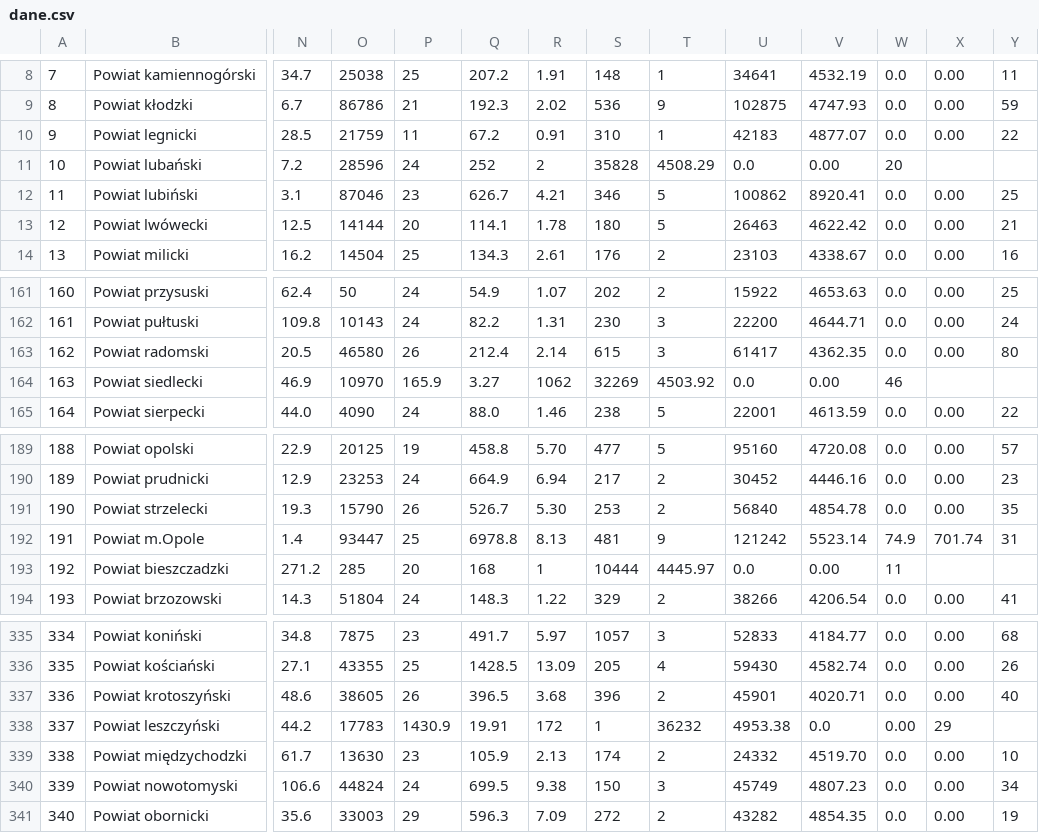
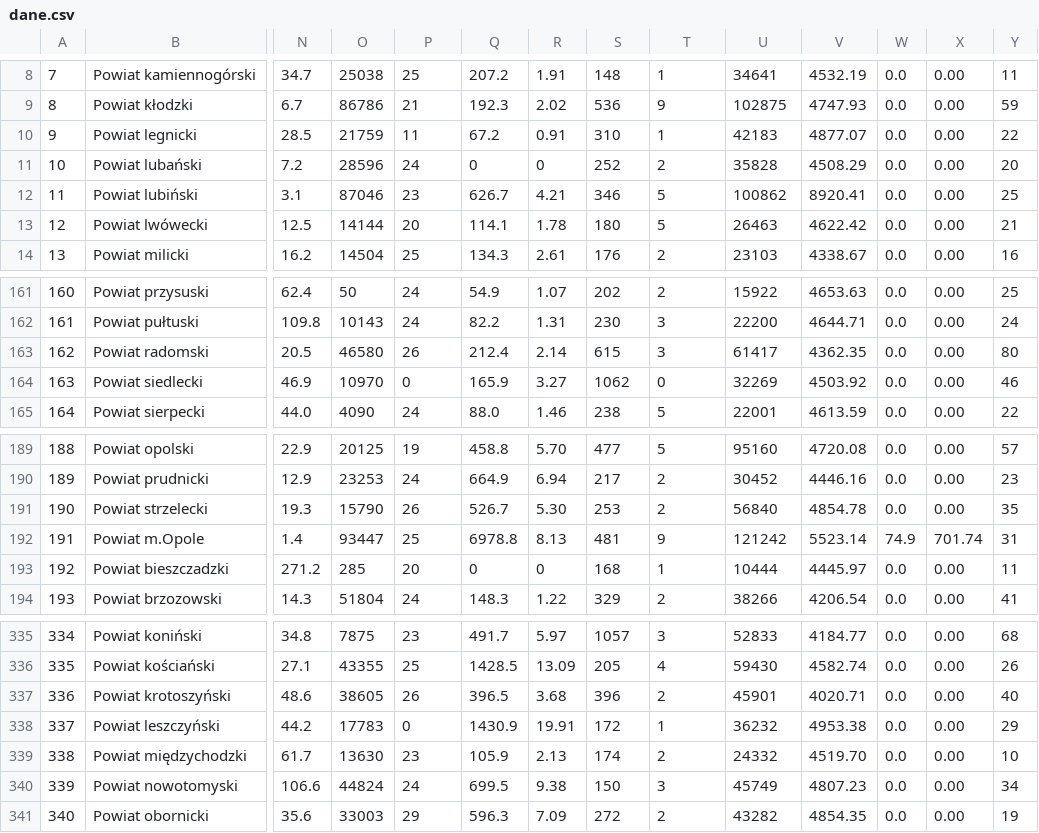
Before and after one commit to gubapatryk/med-infrastructure, a CSV file: dane.csv, drawn as a sheet; only a part is shown, gaps mark what is left out; the diff covers the shown part only; the diff names each change by its address in the sheet, - before the commit and + after, or states it on an @@ line.

```diff
--- a/dane.csv
+++ b/dane.csv
-Q11: 252
+Q11: 0
-R11: 2
+R11: 0
-S11: 35828
+S11: 252
-T11: 4508.29
+T11: 2
-U11: 0.0
+U11: 35828
-V11: 0.00
+V11: 4508.29
-W11: 20
+W11: 0.0
-X11: (empty)
+X11: 0.00
-Y11: (empty)
+Y11: 20
-P164: 165.9
+P164: 0
-Q164: 3.27
+Q164: 165.9
-R164: 1062
+R164: 3.27
-S164: 32269
+S164: 1062
-T164: 4503.92
+T164: 0
-U164: 0.0
+U164: 32269
-V164: 0.00
+V164: 4503.92
-W164: 46
+W164: 0.0
-X164: (empty)
+X164: 0.00
-Y164: (empty)
+Y164: 46
-Q193: 168
+Q193: 0
-R193: 1
+R193: 0
-S193: 10444
+S193: 168
-T193: 4445.97
+T193: 1
-U193: 0.0
+U193: 10444
-V193: 0.00
+V193: 4445.97
-W193: 11
+W193: 0.0
-X193: (empty)
+X193: 0.00
-Y193: (empty)
+Y193: 11
-P338: 1430.9
+P338: 0
-Q338: 19.91
+Q338: 1430.9
-R338: 172
+R338: 19.91
-S338: 1
+S338: 172
-T338: 36232
+T338: 1
-U338: 4953.38
+U338: 36232
-V338: 0.0
+V338: 4953.38
-W338: 0.00
+W338: 0.0
-X338: 29
+X338: 0.00
-Y338: (empty)
+Y338: 29
```
Also changed, not shown: 1 added row, 1 removed row and 45 edited cells elsewhere in this file, 2 other files.
